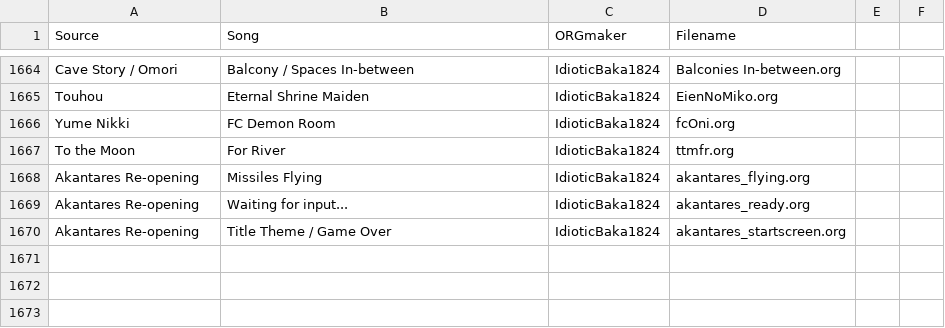
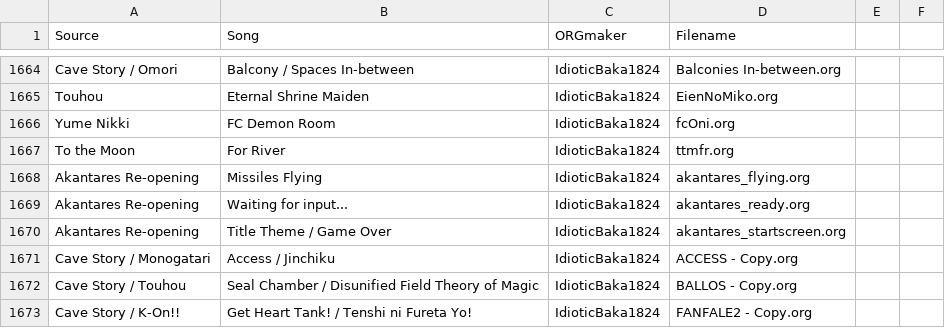
Before and after one commit to idioticbaka1824/organya-archive, a CSV file: SONGS/ORGanized List - Identified Covers.csv, drawn as a sheet; only a part is shown, gaps mark what is left out; the diff names each change by its address in the sheet, - before the commit and + after, or states it on an @@ line.

```diff
--- a/SONGS/ORGanized List - Identified Covers.csv
+++ b/SONGS/ORGanized List - Identified Covers.csv
+row 1671: Cave Story / Monogatari | Access / Jinchiku | IdioticBaka1824 | ACCESS - Copy.org
+row 1672: Cave Story / Touhou | Seal Chamber / Disunified Field Theory of Magic | IdioticBaka1824 | BALLOS - Copy.org
+row 1673: Cave Story / K-On!! | Get Heart Tank! / Tenshi ni Fureta Yo! | IdioticBaka1824 | FANFALE2 - Copy.org
```
Also changed, not shown: 4 other files.
